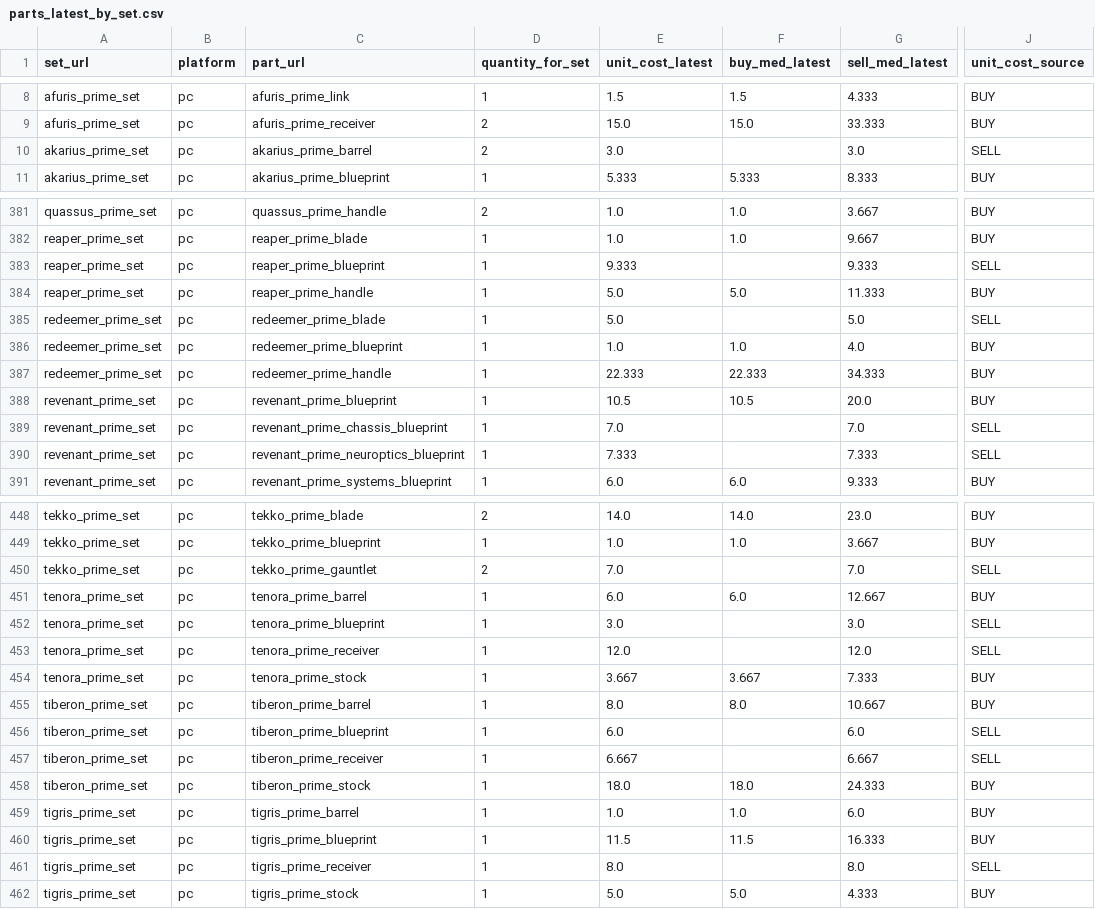
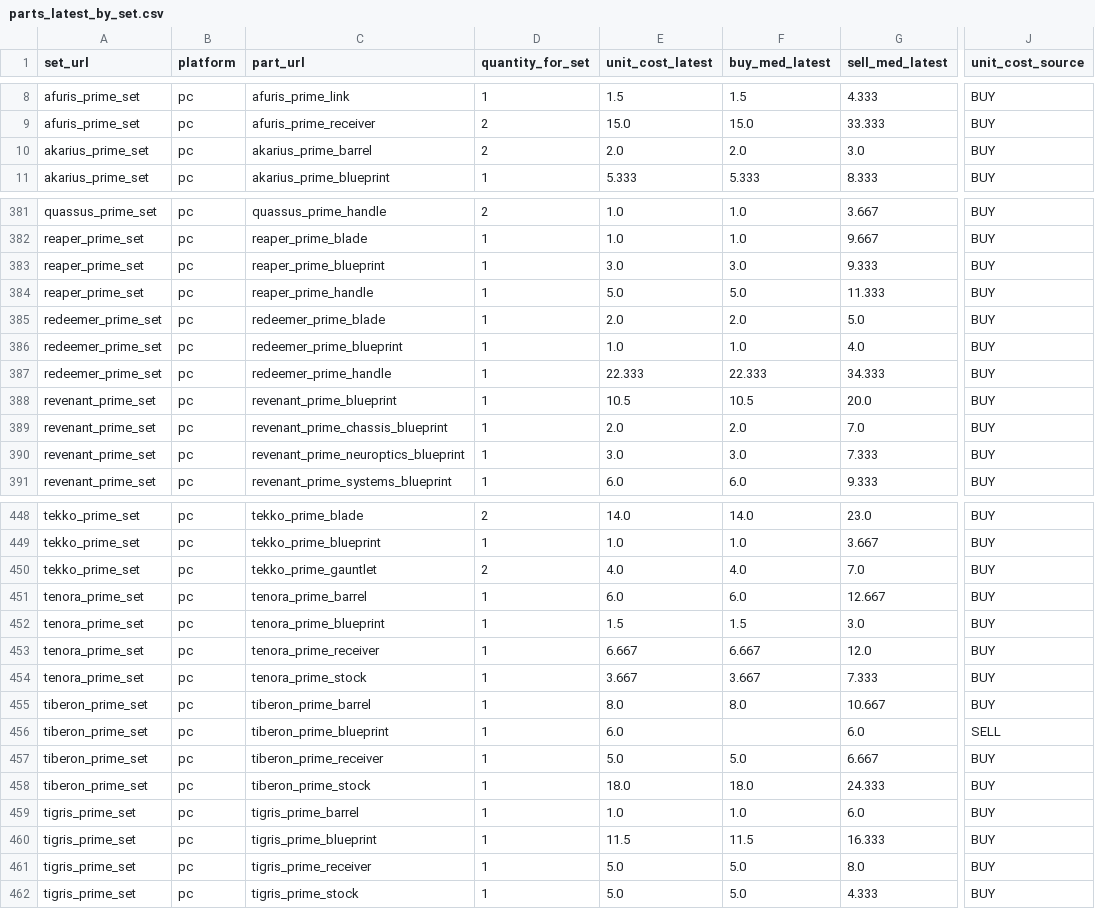
Before and after one commit to samutus/warframe-market-collector, a CSV file: docs/data/analytics/parts_latest_by_set.csv, drawn as a sheet; only a part is shown, gaps mark what is left out; the diff covers the shown part only; the diff names each change by its address in the sheet, - before the commit and + after, or states it on an @@ line.

```diff
--- a/docs/data/analytics/parts_latest_by_set.csv
+++ b/docs/data/analytics/parts_latest_by_set.csv
-E10 (unit_cost_latest): 3.0
+E10 (unit_cost_latest): 2.0
-F10 (buy_med_latest): (empty)
+F10 (buy_med_latest): 2.0
-J10 (unit_cost_source): SELL
+J10 (unit_cost_source): BUY
-E383 (unit_cost_latest): 9.333
+E383 (unit_cost_latest): 3.0
-F383 (buy_med_latest): (empty)
+F383 (buy_med_latest): 3.0
-J383 (unit_cost_source): SELL
+J383 (unit_cost_source): BUY
-E385 (unit_cost_latest): 5.0
+E385 (unit_cost_latest): 2.0
-F385 (buy_med_latest): (empty)
+F385 (buy_med_latest): 2.0
-J385 (unit_cost_source): SELL
+J385 (unit_cost_source): BUY
-E389 (unit_cost_latest): 7.0
+E389 (unit_cost_latest): 2.0
-F389 (buy_med_latest): (empty)
+F389 (buy_med_latest): 2.0
-J389:J390 (unit_cost_source): SELL
+J389:J390 (unit_cost_source): BUY
-E390 (unit_cost_latest): 7.333
+E390 (unit_cost_latest): 3.0
-F390 (buy_med_latest): (empty)
+F390 (buy_med_latest): 3.0
-E450 (unit_cost_latest): 7.0
+E450 (unit_cost_latest): 4.0
-F450 (buy_med_latest): (empty)
+F450 (buy_med_latest): 4.0
-J450 (unit_cost_source): SELL
+J450 (unit_cost_source): BUY
-E452 (unit_cost_latest): 3.0
+E452 (unit_cost_latest): 1.5
-F452 (buy_med_latest): (empty)
+F452 (buy_med_latest): 1.5
-J452:J453 (unit_cost_source): SELL
+J452:J453 (unit_cost_source): BUY
-E453 (unit_cost_latest): 12.0
+E453 (unit_cost_latest): 6.667
-F453 (buy_med_latest): (empty)
+F453 (buy_med_latest): 6.667
-E457 (unit_cost_latest): 6.667
+E457 (unit_cost_latest): 5.0
-F457 (buy_med_latest): (empty)
+F457 (buy_med_latest): 5.0
-J457 (unit_cost_source): SELL
+J457 (unit_cost_source): BUY
-E461 (unit_cost_latest): 8.0
+E461 (unit_cost_latest): 5.0
-F461 (buy_med_latest): (empty)
+F461 (buy_med_latest): 5.0
-J461 (unit_cost_source): SELL
+J461 (unit_cost_source): BUY
```
Also changed, not shown: 132 edited cells elsewhere in this file, docs/data/analytics/sets_index.csv, docs/data/analytics/timeseries/ankyros_prime_set__set.csv, 52 other files.
